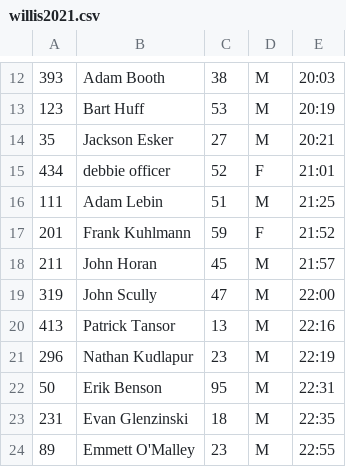
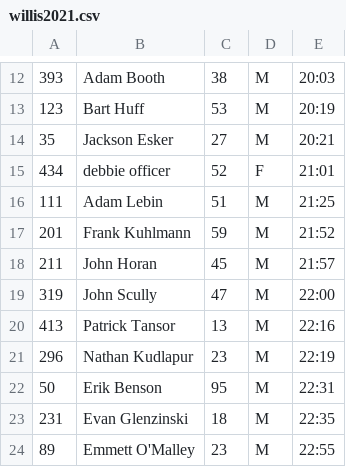
Before and after one commit to davidhanley/ScoringGo, a CSV file: data/willis2021.csv, drawn as a sheet; only a part is shown, gaps mark what is left out.

```diff
--- a/data/willis2021.csv
+++ b/data/willis2021.csv
@@ -16,3 +16,3 @@
 111,Adam Lebin,51,M,21:25
-201,Frank Kuhlmann,59,F,21:52
+201,Frank Kuhlmann,59,M,21:52
 211,John Horan,45,M,21:57
```
Also changed, not shown: 1 other file.
